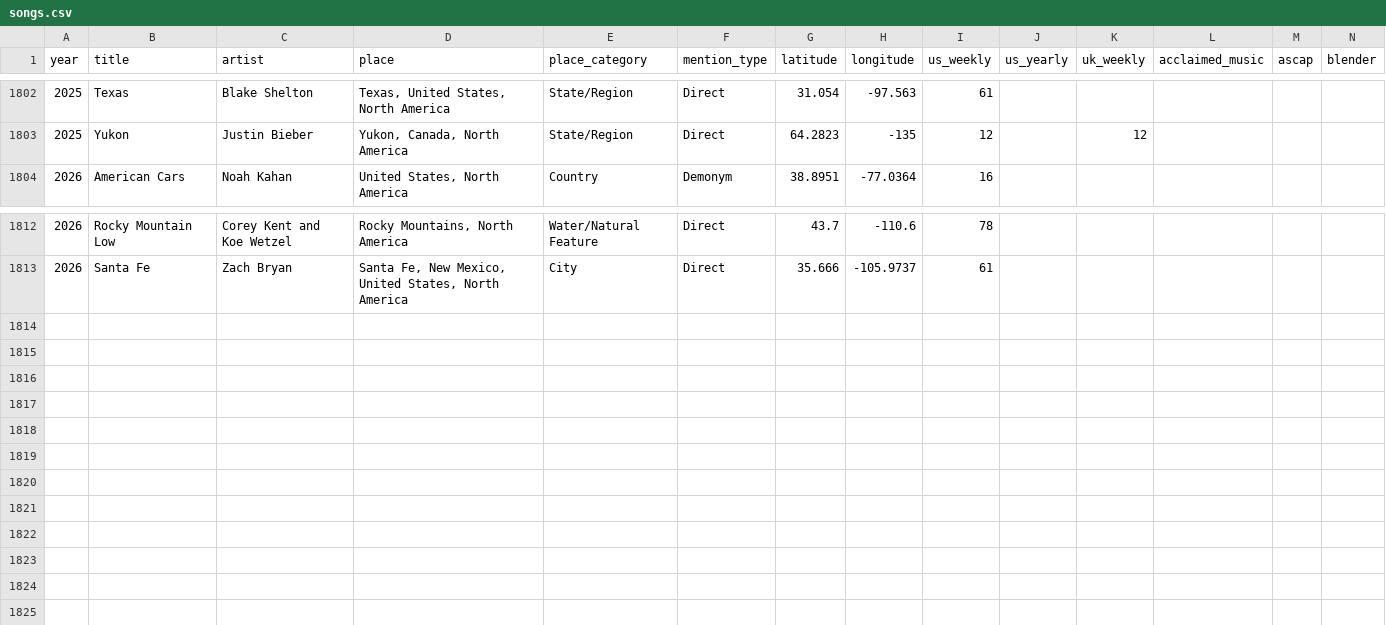
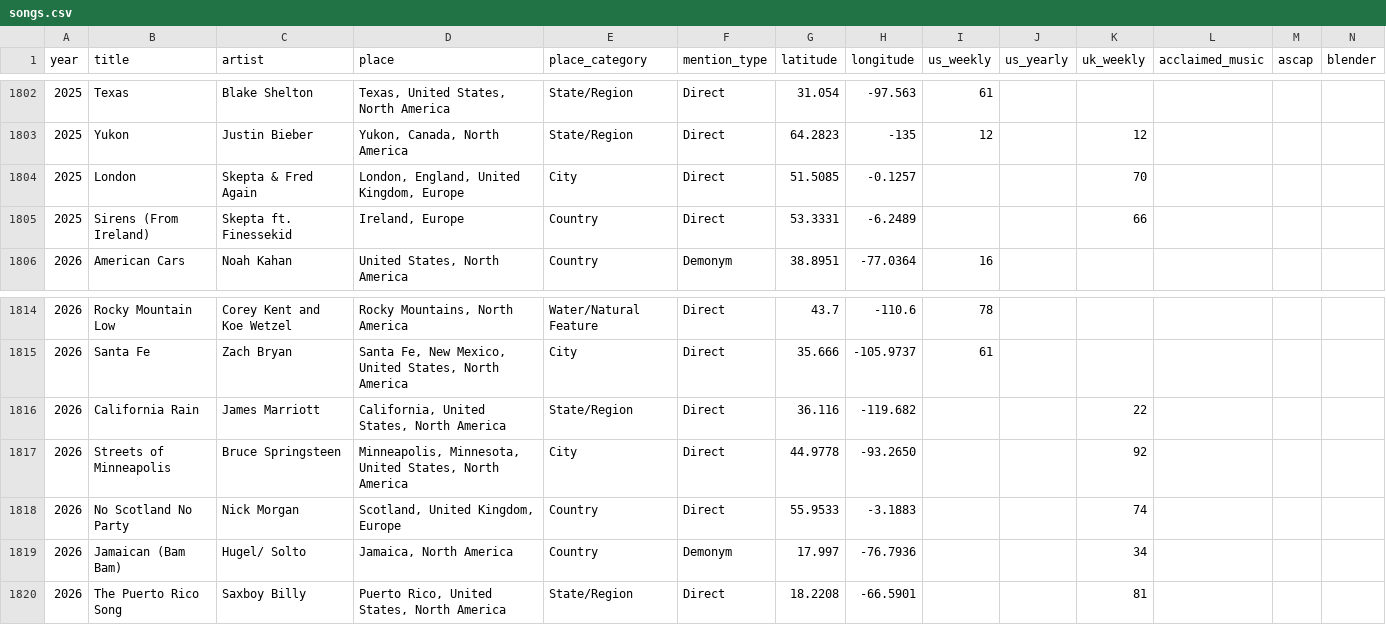
Before and after one commit to cdr4321/songs-about-places, a CSV file: data/songs.csv, drawn as a sheet; only a part is shown, gaps mark what is left out; rows hold the shown columns only; the diff names each change by its address in the sheet, - before the commit and + after, or states it on an @@ line.

```diff
--- a/data/songs.csv
+++ b/data/songs.csv
+row 1804: 2025 | London | Skepta & Fred Again | London, England, United Kingdom, Europe | City | Direct | 51.5085 | -0.1257 |  |  | 70
+row 1805: 2025 | Sirens (From Ireland) | Skepta ft. Finessekid | Ireland, Europe | Country | Direct | 53.3331 | -6.2489 |  |  | 66
+row 1816: 2026 | California Rain | James Marriott | California, United States, North America | State/Region | Direct | 36.116 | -119.682 |  |  | 22
+row 1817: 2026 | Streets of Minneapolis | Bruce Springsteen | Minneapolis, Minnesota, United States, North America | City | Direct | 44.9778 | -93.2650 |  |  | 92
+row 1818: 2026 | No Scotland No Party | Nick Morgan | Scotland, United Kingdom, Europe | Country | Direct | 55.9533 | -3.1883 |  |  | 74
+row 1819: 2026 | Jamaican (Bam Bam) | Hugel/ Solto | Jamaica, North America | Country | Demonym | 17.997 | -76.7936 |  |  | 34
+row 1820: 2026 | The Puerto Rico Song | Saxboy Billy | Puerto Rico, United States, North America | State/Region | Direct | 18.2208 | -66.5901 |  |  | 81
```
Also changed, not shown: 2 other files.
